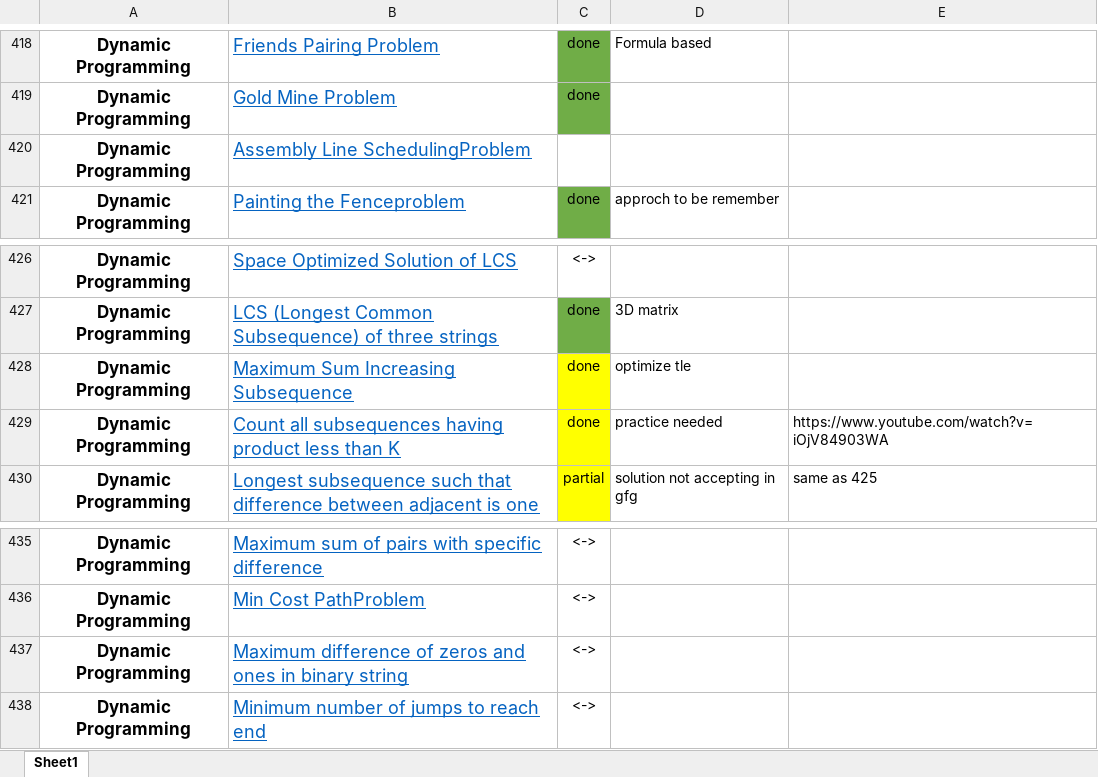
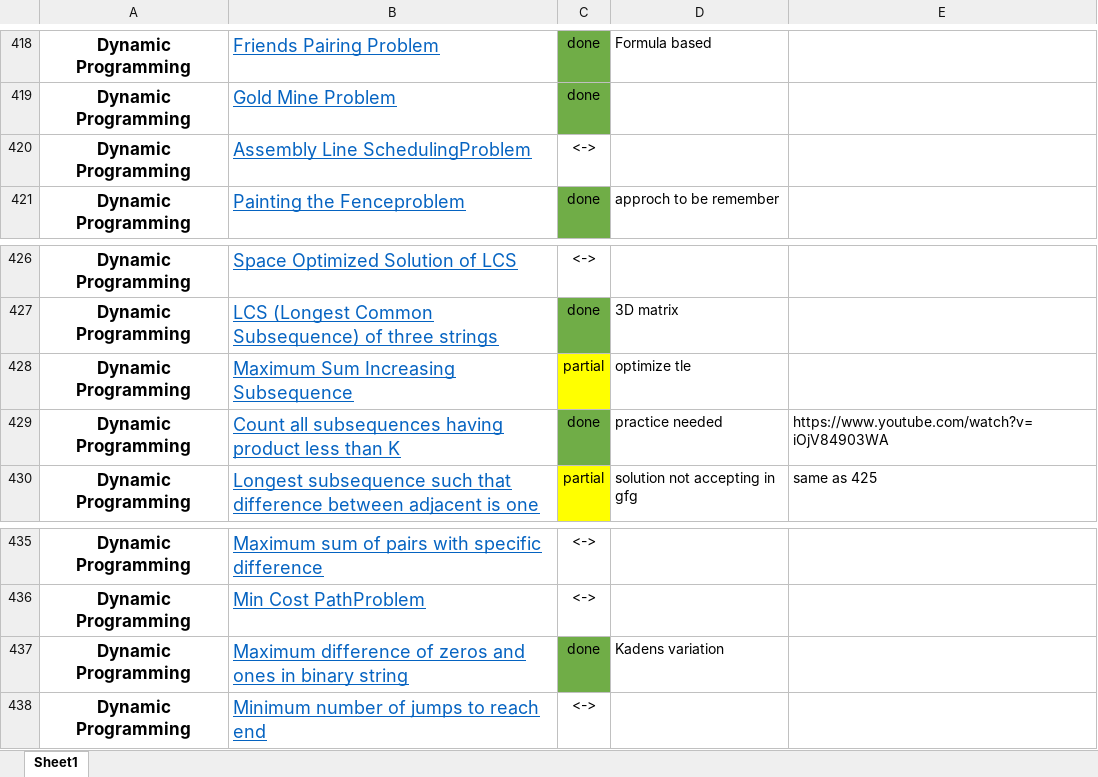
Before and after one commit to aman017/DS-ALGO, an Excel workbook: FINAL450.xlsx, sheet Sheet1, drawn as a sheet; only a part is shown, gaps mark what is left out; values as stored, in another font and other column widths than the file's, no borders; the diff names each change by its address in the sheet, - before the commit and + after, or states it on an @@ line.

```diff
--- a/FINAL450.xlsx (sheet Sheet1)
+++ b/FINAL450.xlsx (sheet Sheet1)
-C420: (empty)
+C420: <->
-C428: done
+C428: partial
-C429 fill: #FFFF00
+C429 fill: #70AD47
-C437: <->
+C437: done
-C437 fill: none
+C437 fill: #70AD47
-D437: (empty)
+D437: Kadens variation
```
Also changed, not shown: 2 other files.
